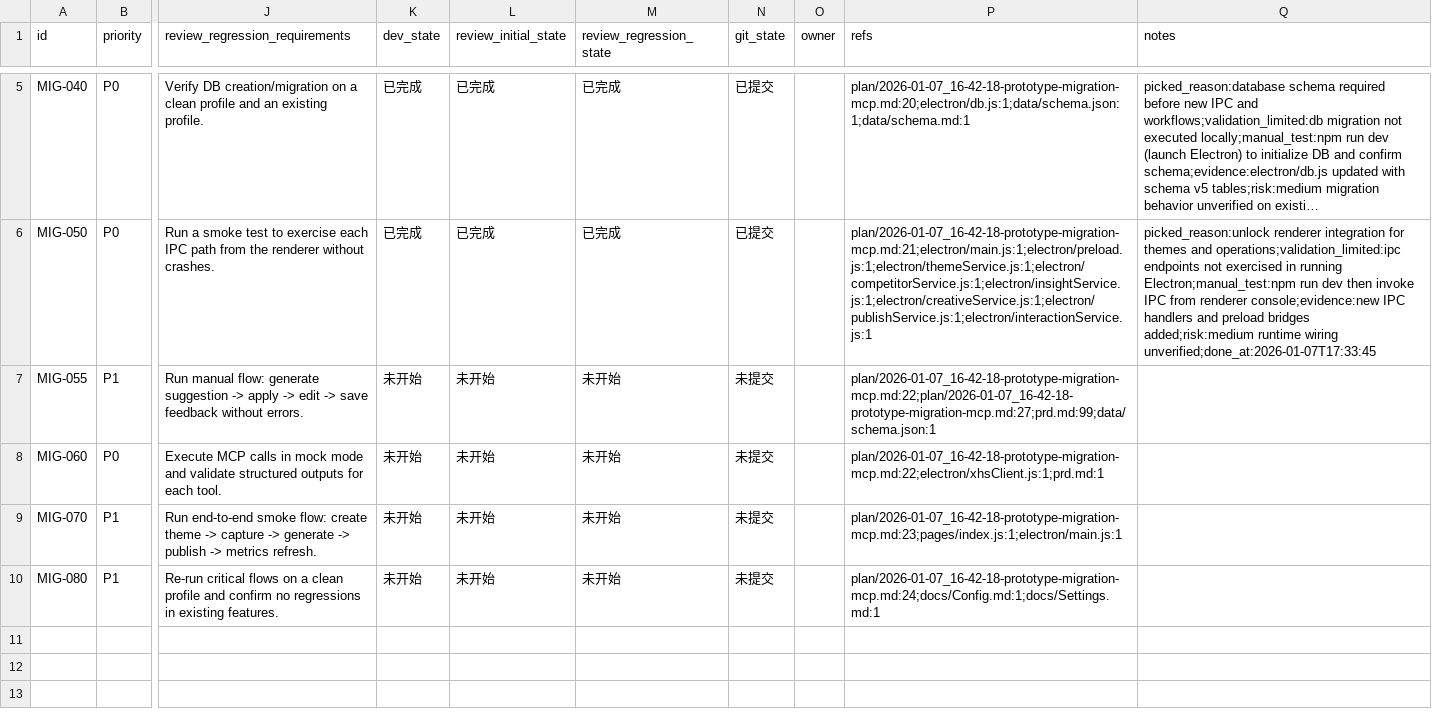
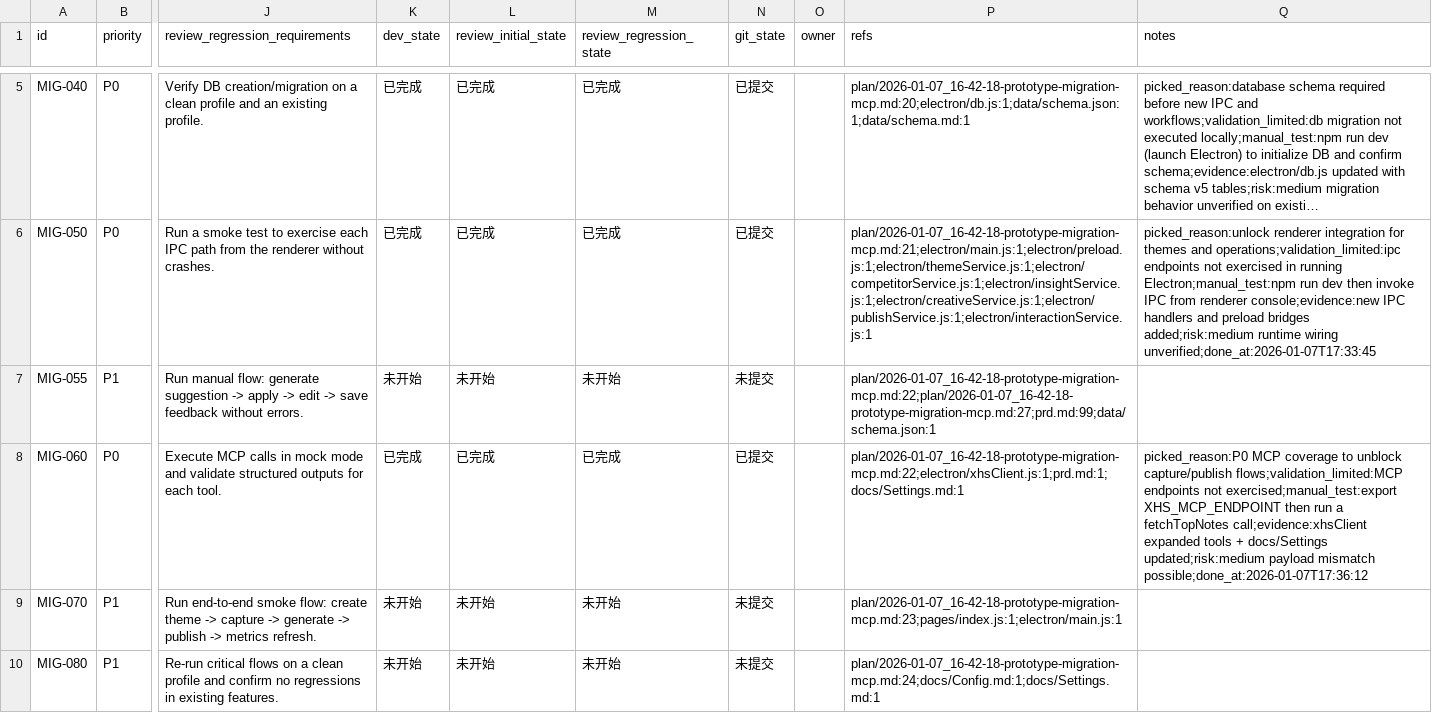
Before and after one commit to GalaxyXieyu/XHS-Runner, a CSV file: issues/2026-01-07_16-46-33-prototype-migration-mcp.csv, drawn as a sheet; only a part is shown, gaps mark what is left out; long unchanged cells end in …; the diff names each change by its address in the sheet, - before the commit and + after, or states it on an @@ line.

Commit message:
[MIG-060] Complete XHS MCP client coverage

```diff
--- a/issues/2026-01-07_16-46-33-prototype-migration-mcp.csv
+++ b/issues/2026-01-07_16-46-33-prototype-migration-mcp.csv
-K8 (dev_state): 未开始
+K8 (dev_state): 已完成
-L8 (review_initial_state): 未开始
+L8 (review_initial_state): 已完成
-M8 (review_regression_state): 未开始
+M8 (review_regression_state): 已完成
-N8 (git_state): 未提交
+N8 (git_state): 已提交
-P8 (refs): plan/2026-01-07_16-42-18-prototype-migration-mcp.md:22;electron/xhsClient.js:1;prd.md:1
+P8 (refs): plan/2026-01-07_16-42-18-prototype-migration-mcp.md:22;electron/xhsClient.js:1;prd.md:1;docs/Settings.md:1
-Q8 (notes): (empty)
+Q8 (notes): picked_reason:P0 MCP coverage to unblock capture/publish flows;validation_limited:MCP endpoints not exercised;manual_test:export XHS_MCP_ENDPOINT then run a fetchTopNotes call;evidence:xhsClient expanded tools + docs/Settings updated;risk:medium payload mismatch possible;done_at:2026-01-07T17:36:12
```
Also changed, not shown: 2 other files.
